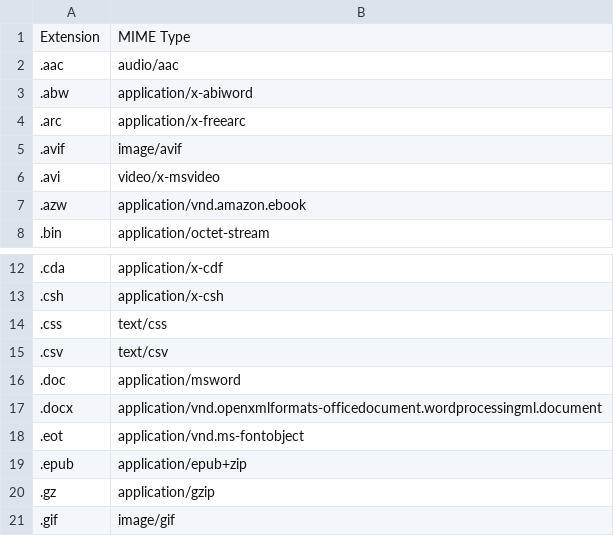
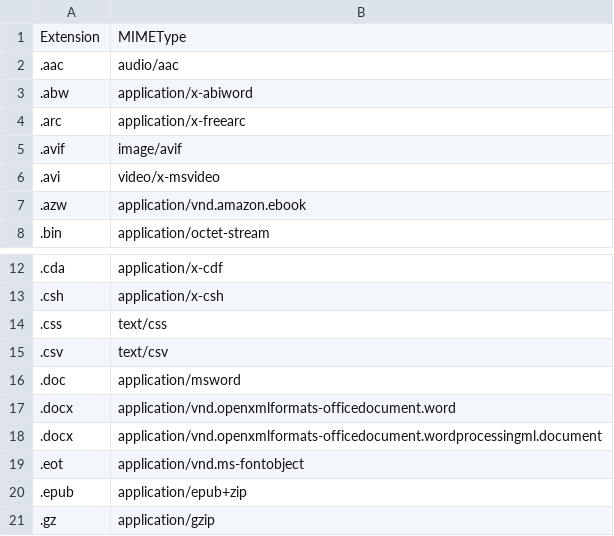
Before and after one commit to citl-data/public-files, a CSV file: MIMEtypes.csv, drawn as a sheet; only a part is shown, gaps mark what is left out; the shorter side is filled out with more unchanged rows.

Commit message:
MIME Type

```diff
--- a/MIMEtypes.csv
+++ b/MIMEtypes.csv
@@ -1,2 +1,2 @@
-Extension,MIME Type
+Extension,MIMEType
 .aac,audio/aac
@@ -16,2 +16,3 @@
 .doc,application/msword
+.docx,application/vnd.openxmlformats-officedocument.word
 .docx,application/vnd.openxmlformats-officedocument.wordprocessingml.document
```
